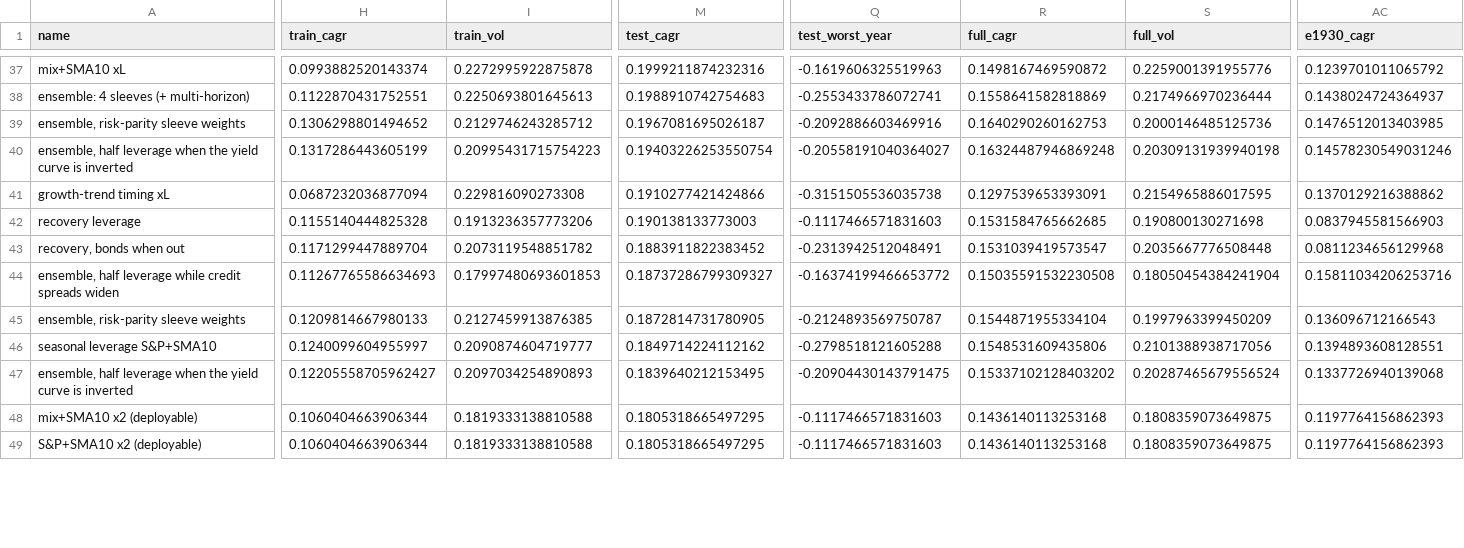
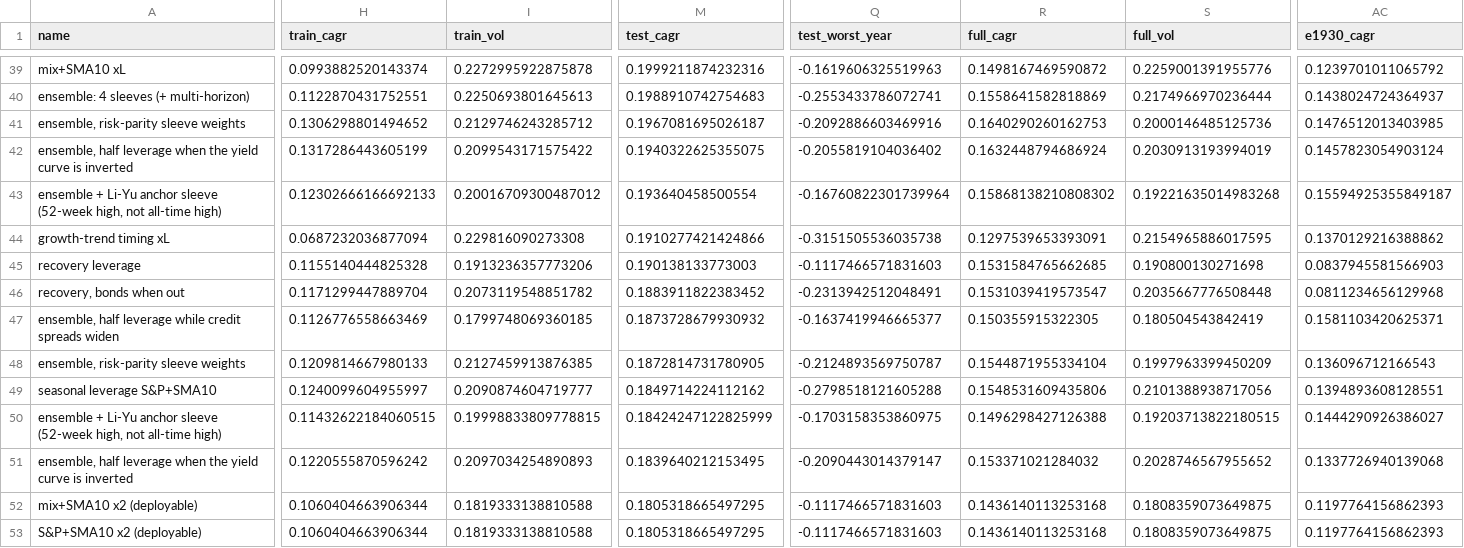
Before and after one commit to eitank123/InverterModel, a CSV file: loop/leaderboard.csv, drawn as a sheet; only a part is shown, gaps mark what is left out; addresses are those after the commit; rows hold the shown columns only; the diff covers the shown part only; the diff names each change by its address in the sheet, - before the commit and + after, or states it on an @@ line.

```diff
--- a/loop/leaderboard.csv
+++ b/loop/leaderboard.csv
-I42 (train_vol): 0.20995431715754223
+I42 (train_vol): 0.2099543171575422
-M42 (test_cagr): 0.19403226253550754
+M42 (test_cagr): 0.1940322625355075
-Q42 (test_worst_year): -0.20558191040364027
+Q42 (test_worst_year): -0.2055819104036402
-R42 (full_cagr): 0.16324487946869248
+R42 (full_cagr): 0.1632448794686924
-S42 (full_vol): 0.20309131939940198
+S42 (full_vol): 0.2030913193994019
-AC42 (e1930_cagr): 0.14578230549031246
+AC42 (e1930_cagr): 0.1457823054903124
+row 43: ensemble + Li-Yu anchor sleeve (52-week high, not all-time high) | 0.12302666166692133 | 0.20016709300487012 | 0.193640458500554 | -0.16760822301739964 | 0.15868138210808302 | 0.19221635014983268 | 0.15594925355849187
-H47 (train_cagr): 0.11267765586634693
+H47 (train_cagr): 0.1126776558663469
-I47 (train_vol): 0.17997480693601853
+I47 (train_vol): 0.1799748069360185
-M47 (test_cagr): 0.18737286799309327
+M47 (test_cagr): 0.1873728679930932
-Q47 (test_worst_year): -0.16374199466653772
+Q47 (test_worst_year): -0.1637419946665377
-R47 (full_cagr): 0.15035591532230508
+R47 (full_cagr): 0.150355915322305
-S47 (full_vol): 0.18050454384241904
+S47 (full_vol): 0.180504543842419
-AC47 (e1930_cagr): 0.15811034206253716
+AC47 (e1930_cagr): 0.1581103420625371
+row 50: ensemble + Li-Yu anchor sleeve (52-week high, not all-time high) | 0.11432622184060515 | 0.19998833809778815 | 0.18424247122825999 | -0.1703158353860975 | 0.1496298427126388 | 0.19203713822180515 | 0.1444290926386027
-H51 (train_cagr): 0.12205558705962427
+H51 (train_cagr): 0.1220555870596242
-Q51 (test_worst_year): -0.20904430143791475
+Q51 (test_worst_year): -0.2090443014379147
-R51 (full_cagr): 0.15337102128403202
+R51 (full_cagr): 0.153371021284032
-S51 (full_vol): 0.20287465679556524
+S51 (full_vol): 0.2028746567955652
```
Also changed, not shown: 2 added rows, 3 moved rows and 23 edited cells elsewhere in this file, data/fred/CBBTCUSD.csv, data/news/headlines.csv, 8 other files.
